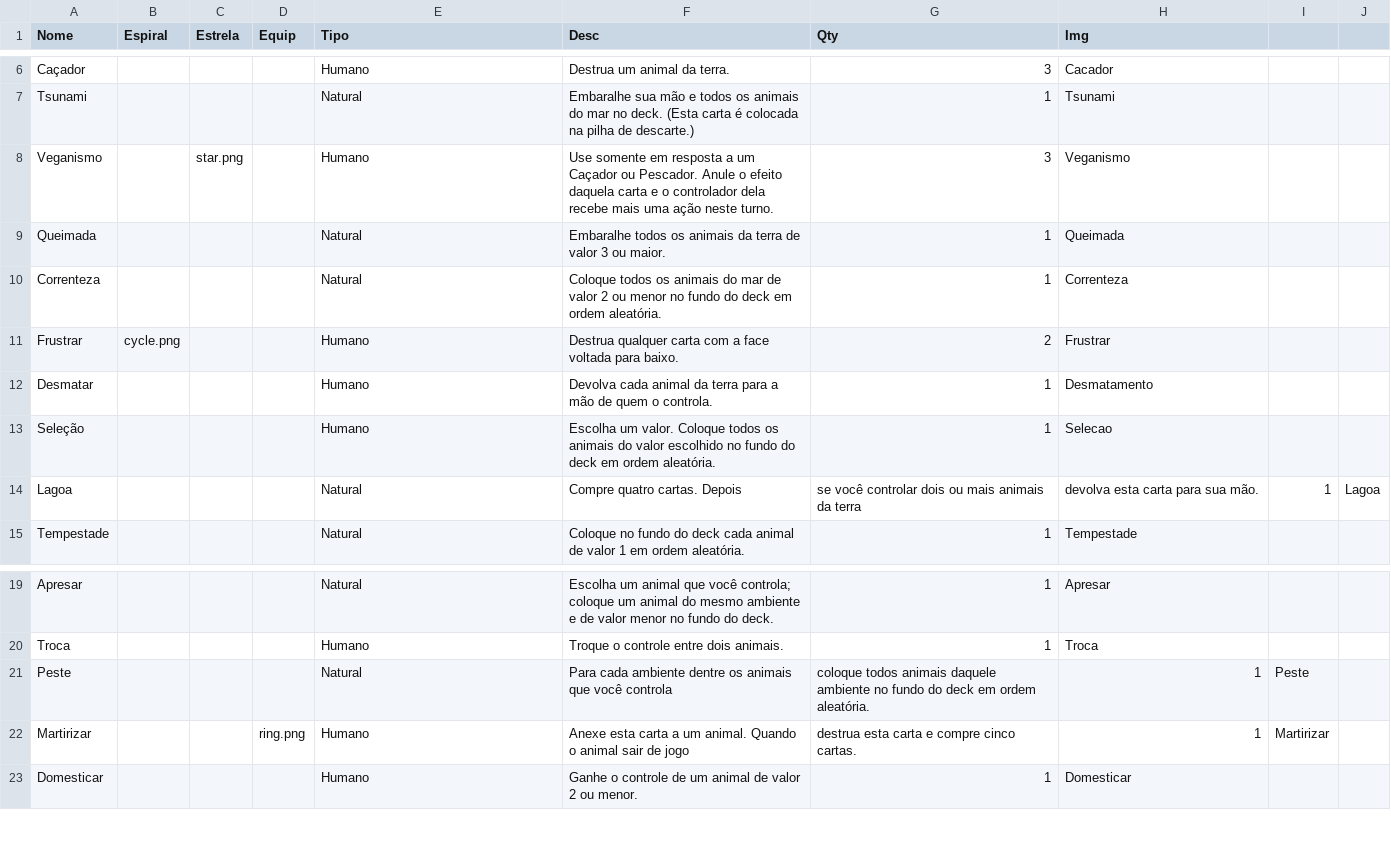
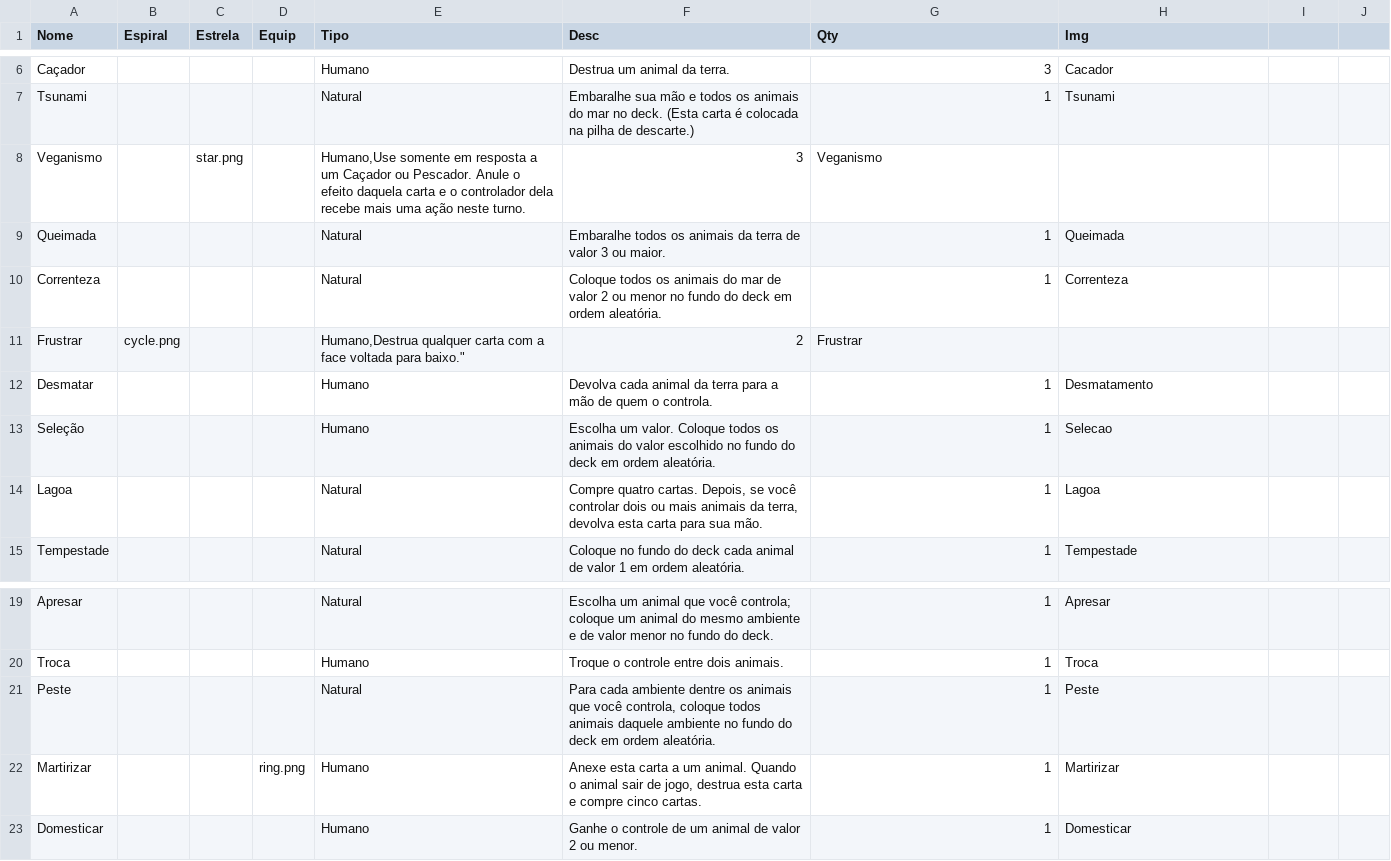
Before and after one commit to AlexandreNasajon/vegano2D, a CSV file: Veganismo - Impactos.csv, drawn as a sheet; only a part is shown, gaps mark what is left out; the diff names each change by its address in the sheet, - before the commit and + after, or states it on an @@ line.

Commit message:
Update Veganismo - Impactos.csv

```diff
--- a/Veganismo - Impactos.csv
+++ b/Veganismo - Impactos.csv
-E8 (Tipo): Humano
+E8 (Tipo): Humano,Use somente em resposta a um Caçador ou Pescador. Anule o efeito daquela carta e o controlador dela recebe mais uma ação neste turno.
-F8 (Desc): Use somente em resposta a um Caçador ou Pescador. Anule o efeito daquela carta e o controlador dela recebe mais uma ação neste turno.
+F8 (Desc): 3
-G8 (Qty): 3
+G8 (Qty): Veganismo
-H8 (Img): Veganismo
+H8 (Img): (empty)
-E11 (Tipo): Humano
+E11 (Tipo): Humano,Destrua qualquer carta com a face voltada para baixo."
-F11 (Desc): Destrua qualquer carta com a face voltada para baixo.
+F11 (Desc): 2
-G11 (Qty): 2
+G11 (Qty): Frustrar
-H11 (Img): Frustrar
+H11 (Img): (empty)
-F14 (Desc): …quatro cartas. Depois
+F14 (Desc): …quatro cartas. Depois, se você controlar dois ou mais animais da terra, devolva esta carta para sua mão.
-G14 (Qty): se você controlar dois ou mais animais da terra
+G14 (Qty): 1
-H14 (Img): devolva esta carta para sua mão.
+H14 (Img): Lagoa
-I14: 1
+I14: (empty)
-J14: Lagoa
+J14: (empty)
-F21 (Desc): …que você controla
+F21 (Desc): …que você controla, coloque todos animais daquele ambiente no fundo do deck em ordem aleatória.
-G21 (Qty): coloque todos animais daquele ambiente no fundo do deck em ordem aleatória.
+G21 (Qty): 1
-H21 (Img): 1
+H21 (Img): Peste
-I21: Peste
+I21: (empty)
-F22 (Desc): …sair de jogo
+F22 (Desc): …sair de jogo, destrua esta carta e compre cinco cartas.
-G22 (Qty): destrua esta carta e compre cinco cartas.
+G22 (Qty): 1
-H22 (Img): 1
+H22 (Img): Martirizar
-I22: Martirizar
+I22: (empty)
```
